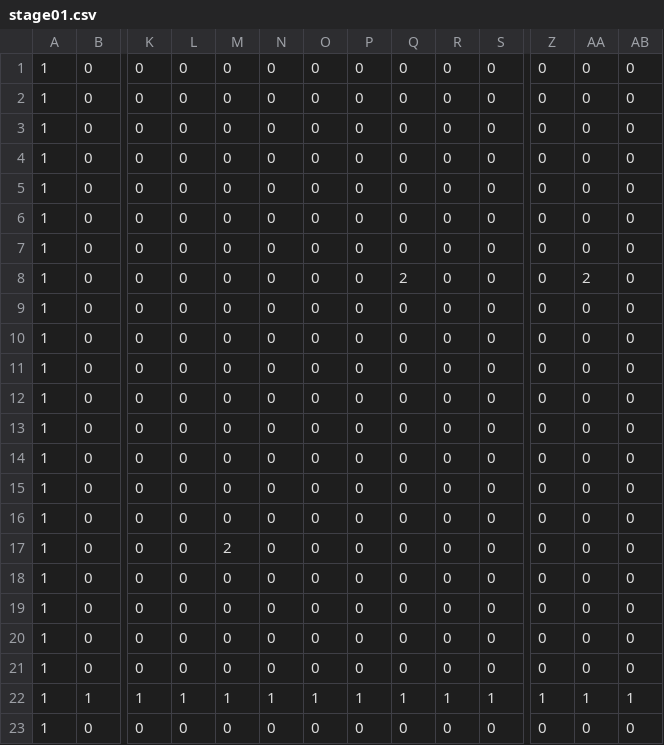
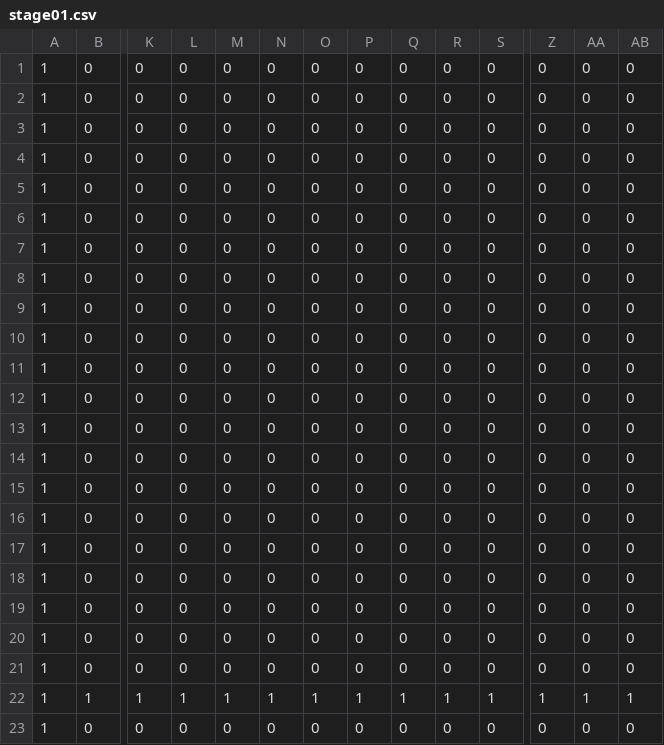
Before and after one commit to Kasugai0083/MarioMaker, a CSV file: MyEngine_ver/MarioMaker_ME/MarioMaker_ME/Csv/stage01.csv, drawn as a sheet; only a part is shown, gaps mark what is left out; removed rows and columns are numbered as before the commit, all else as after; rows hold the shown columns only; the diff names each change by its address in the sheet, - before the commit and + after, or states it on an @@ line.

```diff
--- a/MyEngine_ver/MarioMaker_ME/MarioMaker_ME/Csv/stage01.csv
+++ b/MyEngine_ver/MarioMaker_ME/MarioMaker_ME/Csv/stage01.csv
-Q8: 2
+Q8: 0
-AA8: 2
+AA8: 0
-row 12: 1 | 0 | 0 | 0 | 0 | 0 | 0 | 0 | 0 | 0 | 0 | 0 | 0 | 0
-M16: 2
+M16: 0
+row 17: 1 | 0 | 0 | 0 | 0 | 0 | 0 | 0 | 0 | 0 | 0 | 0 | 0 | 0
```
Also changed, not shown: 18 other files.
